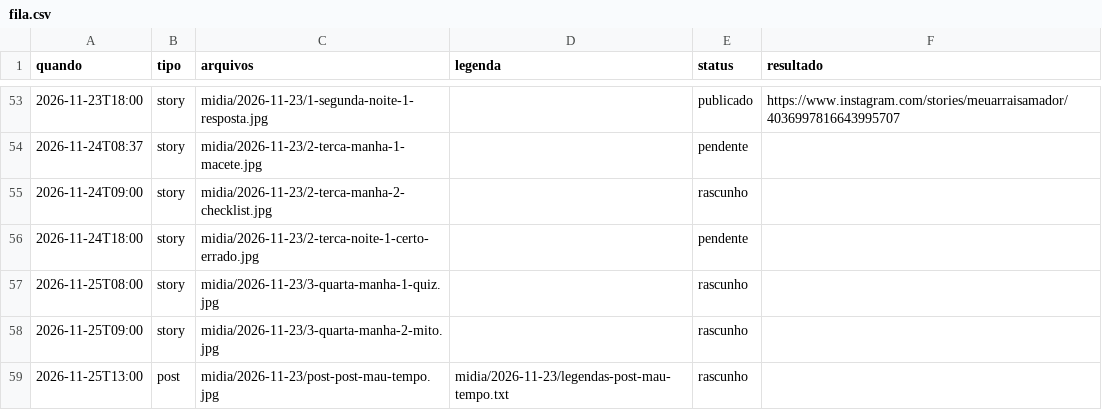
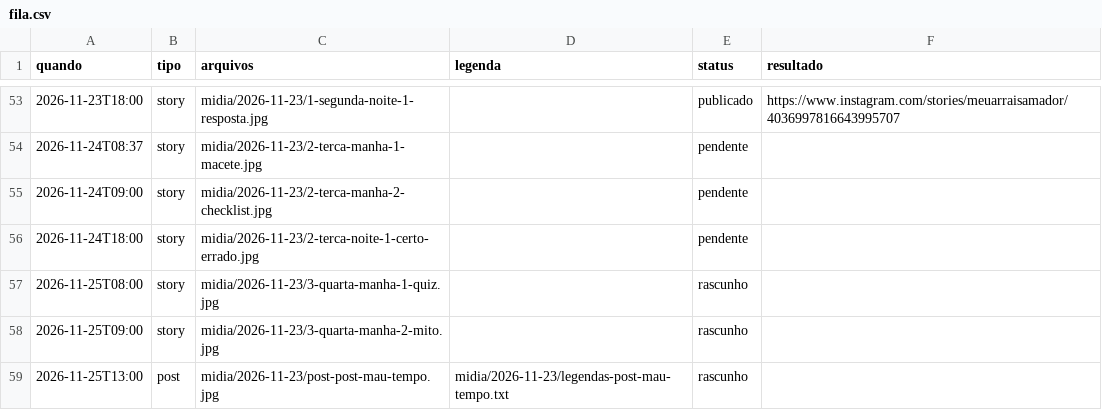
Before and after one commit to denysdmo/maa-publicador, a CSV file: fila.csv, drawn as a sheet; only a part is shown, gaps mark what is left out.

```diff
--- a/fila.csv
+++ b/fila.csv
@@ -54,3 +54,3 @@ quando,tipo,arquivos,legenda,status,resultado
 2026-11-24T08:37,story,midia/2026-11-23/2-terca-manha-1-macete.jpg,,pendente,
-2026-11-24T09:00,story,midia/2026-11-23/2-terca-manha-2-checklist.jpg,,rascunho,
+2026-11-24T09:00,story,midia/2026-11-23/2-terca-manha-2-checklist.jpg,,pendente,
 2026-11-24T18:00,story,midia/2026-11-23/2-terca-noite-1-certo-errado.jpg,,pendente,
```
